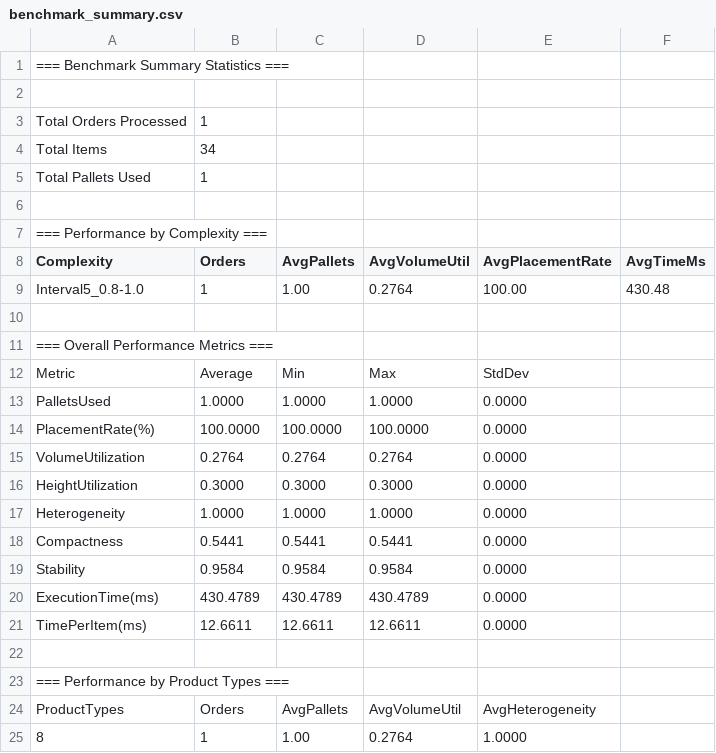
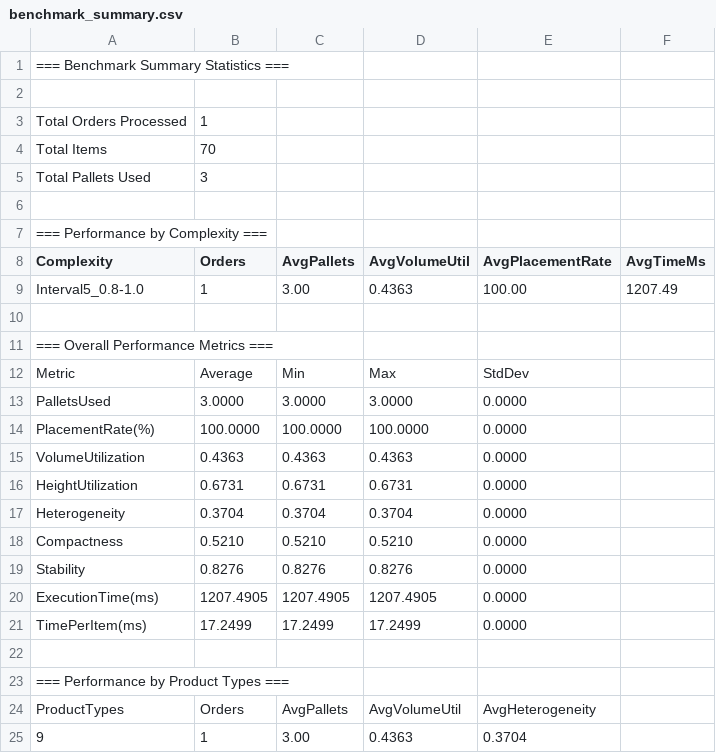
Before and after one commit to asher8554/MHAPalletizing, a CSV file: Results/benchmark_summary.csv, drawn as a sheet.

```diff
--- a/Results/benchmark_summary.csv
+++ b/Results/benchmark_summary.csv
@@ -3,4 +3,4 @@
 Total Orders Processed,1
-Total Items,34
-Total Pallets Used,1
+Total Items,70
+Total Pallets Used,3
 
@@ -8,3 +8,3 @@ Total Pallets Used,1
 Complexity,Orders,AvgPallets,AvgVolumeUtil,AvgPlacementRate,AvgTimeMs
-Interval5_0.8-1.0,1,1.00,0.2764,100.00,430.48
+Interval5_0.8-1.0,1,3.00,0.4363,100.00,1207.49
 
@@ -12,11 +12,11 @@ Interval5_0.8-1.0,1,1.00,0.2764,100.00,430.48
 Metric,Average,Min,Max,StdDev
-PalletsUsed,1.0000,1.0000,1.0000,0.0000
+PalletsUsed,3.0000,3.0000,3.0000,0.0000
 PlacementRate(%),100.0000,100.0000,100.0000,0.0000
-VolumeUtilization,0.2764,0.2764,0.2764,0.0000
-HeightUtilization,0.3000,0.3000,0.3000,0.0000
-Heterogeneity,1.0000,1.0000,1.0000,0.0000
-Compactness,0.5441,0.5441,0.5441,0.0000
-Stability,0.9584,0.9584,0.9584,0.0000
-ExecutionTime(ms),430.4789,430.4789,430.4789,0.0000
-TimePerItem(ms),12.6611,12.6611,12.6611,0.0000
+VolumeUtilization,0.4363,0.4363,0.4363,0.0000
+HeightUtilization,0.6731,0.6731,0.6731,0.0000
+Heterogeneity,0.3704,0.3704,0.3704,0.0000
+Compactness,0.5210,0.5210,0.5210,0.0000
+Stability,0.8276,0.8276,0.8276,0.0000
+ExecutionTime(ms),1207.4905,1207.4905,1207.4905,0.0000
+TimePerItem(ms),17.2499,17.2499,17.2499,0.0000
 
@@ -24,2 +24,2 @@ TimePerItem(ms),12.6611,12.6611,12.6611,0.0000
 ProductTypes,Orders,AvgPallets,AvgVolumeUtil,AvgHeterogeneity
-8,1,1.00,0.2764,1.0000
+9,1,3.00,0.4363,0.3704
```
Also changed, not shown: Results/benchmark_results.csv, Results/detailed_results_70138.csv, 7 other files.
